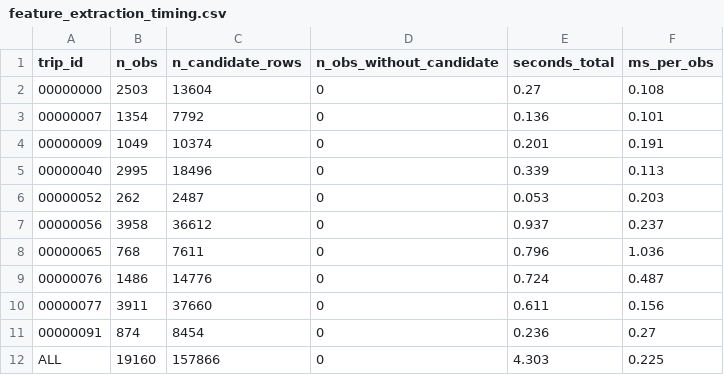
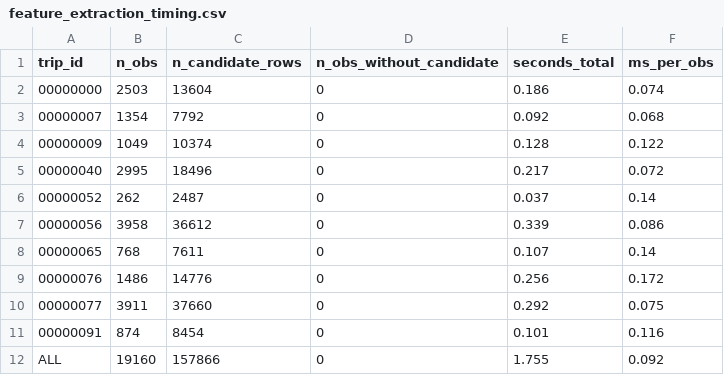
Before and after one commit to nihira007/ML-Hackathon, a CSV file: outputs/eda/feature_extraction_timing.csv, drawn as a sheet.

Commit message:
Inference-ready single trip pipeline op

```diff
--- a/outputs/eda/feature_extraction_timing.csv
+++ b/outputs/eda/feature_extraction_timing.csv
@@ -1,12 +1,12 @@
 trip_id,n_obs,n_candidate_rows,n_obs_without_candidate,seconds_total,ms_per_obs
-00000000,2503,13604,0,0.27,0.108
-00000007,1354,7792,0,0.136,0.101
-00000009,1049,10374,0,0.201,0.191
-00000040,2995,18496,0,0.339,0.113
-00000052,262,2487,0,0.053,0.203
-00000056,3958,36612,0,0.937,0.237
-00000065,768,7611,0,0.796,1.036
-00000076,1486,14776,0,0.724,0.487
-00000077,3911,37660,0,0.611,0.156
-00000091,874,8454,0,0.236,0.27
-ALL,19160,157866,0,4.303,0.225
+00000000,2503,13604,0,0.186,0.074
+00000007,1354,7792,0,0.092,0.068
+00000009,1049,10374,0,0.128,0.122
+00000040,2995,18496,0,0.217,0.072
+00000052,262,2487,0,0.037,0.14
+00000056,3958,36612,0,0.339,0.086
+00000065,768,7611,0,0.107,0.14
+00000076,1486,14776,0,0.256,0.172
+00000077,3911,37660,0,0.292,0.075
+00000091,874,8454,0,0.101,0.116
+ALL,19160,157866,0,1.755,0.092
```
